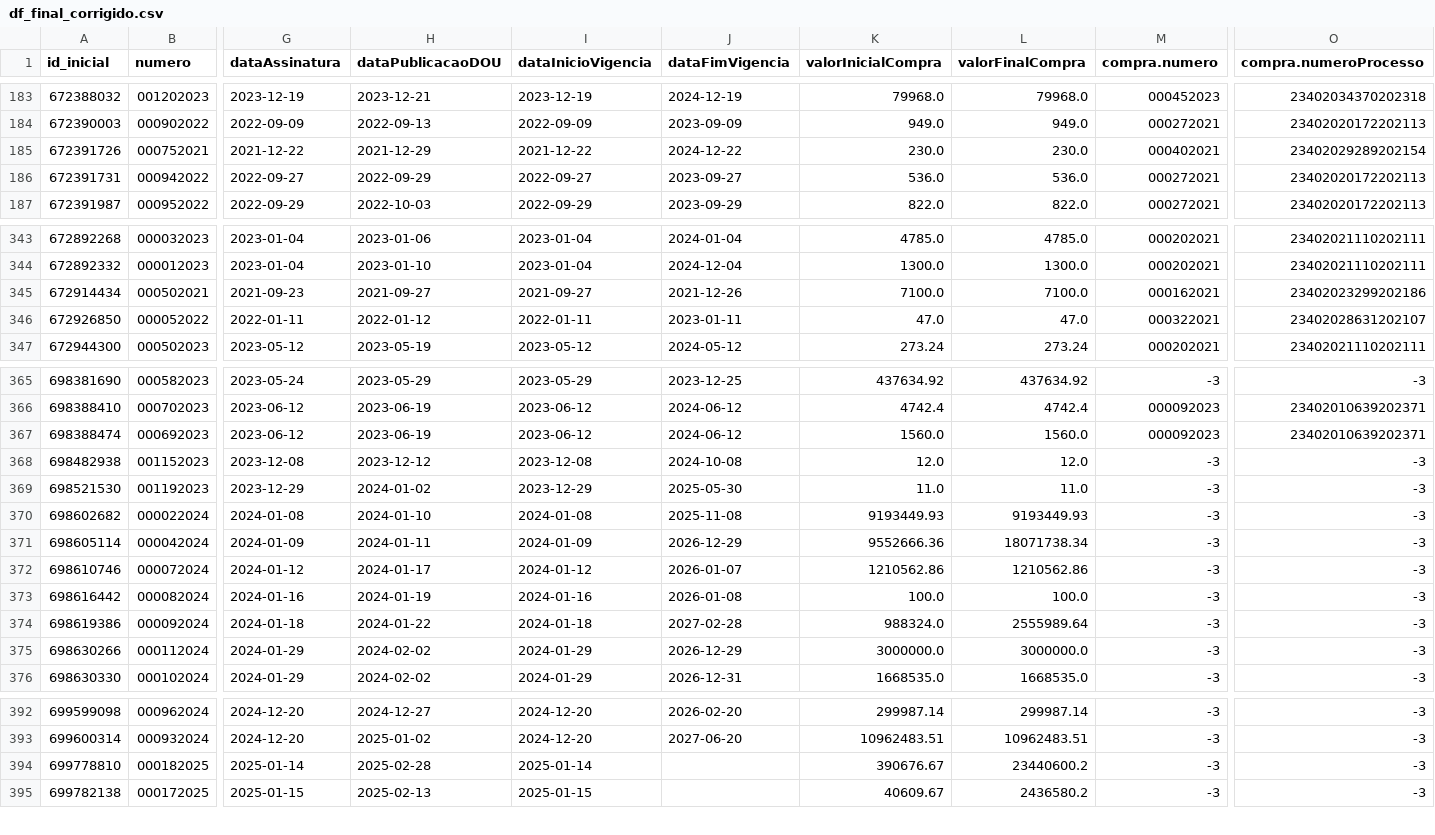
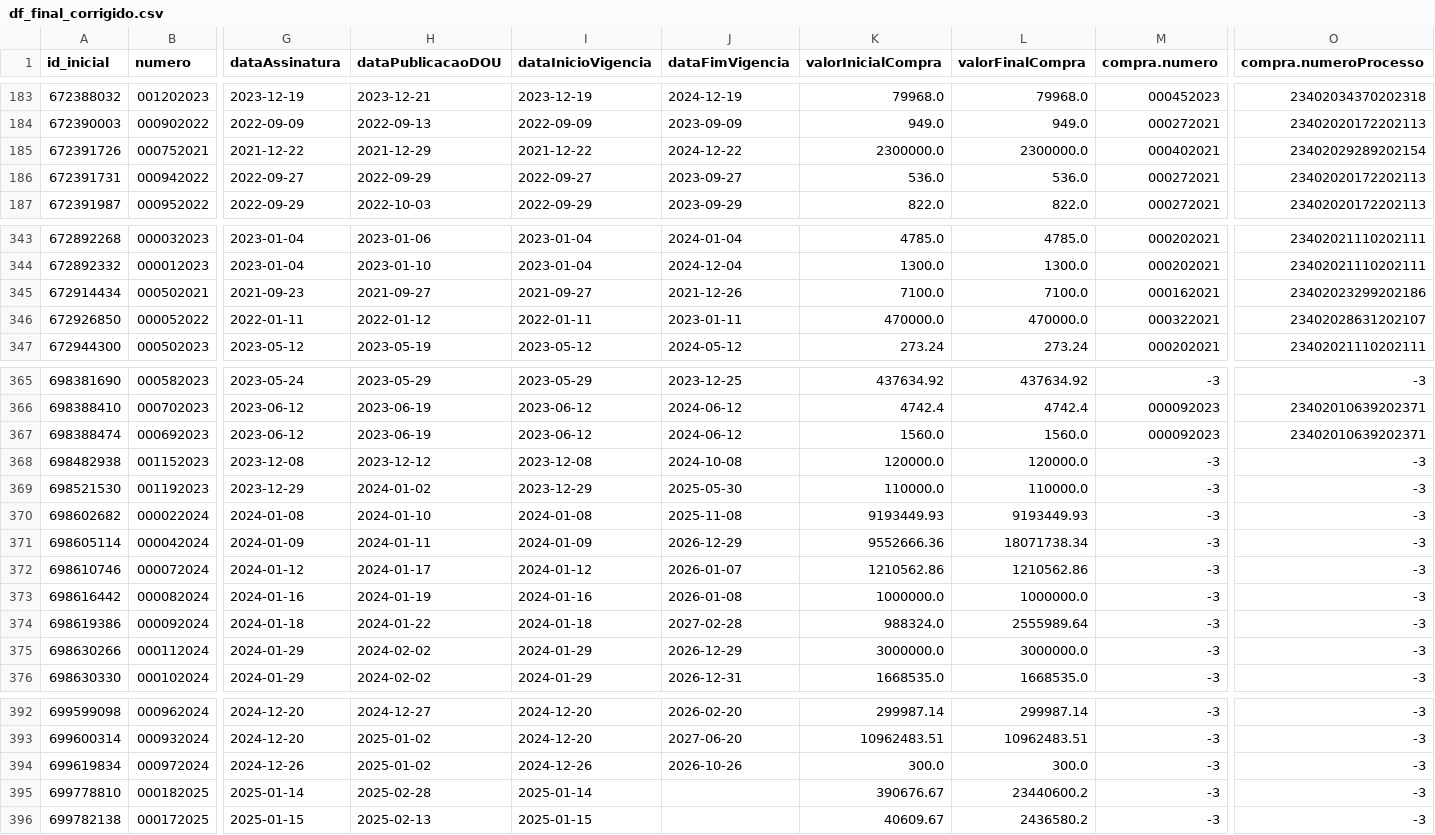
Before and after one commit to victorltd/transparencia_api, a CSV file: df_final_corrigido.csv, drawn as a sheet; only a part is shown, gaps mark what is left out; rows hold the shown columns only; the diff names each change by its address in the sheet, - before the commit and + after, or states it on an @@ line.

```diff
--- a/df_final_corrigido.csv
+++ b/df_final_corrigido.csv
-K185 (valorInicialCompra): 230.0
+K185 (valorInicialCompra): 2300000.0
-L185 (valorFinalCompra): 230.0
+L185 (valorFinalCompra): 2300000.0
-K346 (valorInicialCompra): 47.0
+K346 (valorInicialCompra): 470000.0
-L346 (valorFinalCompra): 47.0
+L346 (valorFinalCompra): 470000.0
-K368 (valorInicialCompra): 12.0
+K368 (valorInicialCompra): 120000.0
-L368 (valorFinalCompra): 12.0
+L368 (valorFinalCompra): 120000.0
-K369 (valorInicialCompra): 11.0
+K369 (valorInicialCompra): 110000.0
-L369 (valorFinalCompra): 11.0
+L369 (valorFinalCompra): 110000.0
-K373 (valorInicialCompra): 100.0
+K373 (valorInicialCompra): 1000000.0
-L373 (valorFinalCompra): 100.0
+L373 (valorFinalCompra): 1000000.0
+row 394: 699619834 | 000972024 | 2024-12-26 | 2025-01-02 | 2024-12-26 | 2026-10-26 | 300.0 | 300.0 | -3 | -3
```
